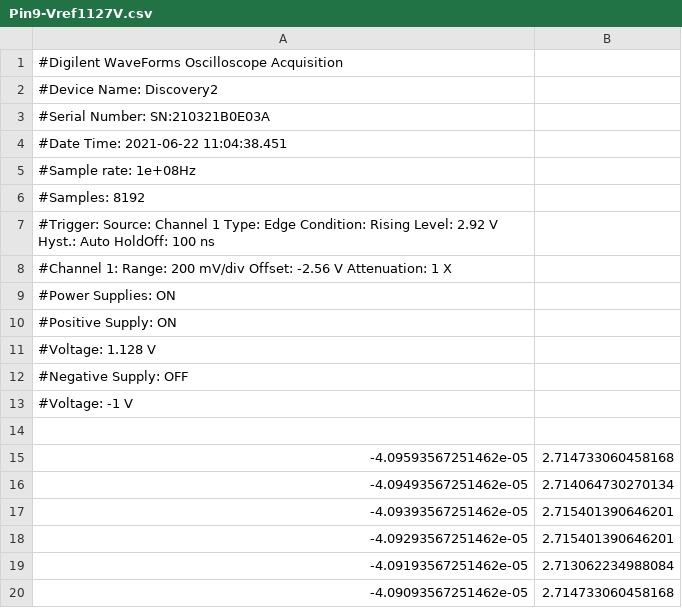
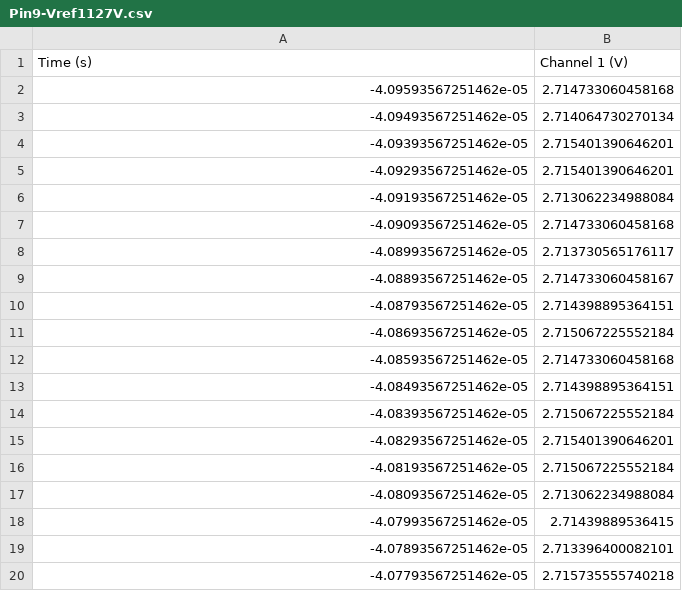
Before and after one commit to tlondero/Electro-4, a CSV file: TP2/Mediciones/1127/Pin9-Vref1127V.csv (was TP2/Mediciones/Viejas/1127/Pin9-Vref1127V.csv), drawn as a sheet; only a part is shown; the shorter side is filled out with more unchanged rows.

```diff
--- a/TP2/Mediciones/Viejas/1127/Pin9-Vref1127V.csv
+++ b/TP2/Mediciones/1127/Pin9-Vref1127V.csv
@@ -1,15 +1,2 @@
-#Digilent WaveForms Oscilloscope Acquisition
-#Device Name: Discovery2
-#Serial Number: SN:210321B0E03A
-#Date Time: 2021-06-22 11:04:38.451
-#Sample rate: 1e+08Hz
-#Samples: 8192
-#Trigger: Source: Channel 1 Type: Edge Condition: Rising Level: 2.92 V Hyst.: Auto HoldOff: 100 ns
-#Channel 1: Range: 200 mV/div Offset: -2.56 V Attenuation: 1 X
-#Power Supplies: ON
-#Positive Supply: ON
-#Voltage: 1.128 V
-#Negative Supply: OFF
-#Voltage: -1 V
-
+Time (s),Channel 1 (V)
 -4.09593567251462e-05,2.714733060458168
```
Also changed, not shown: TP2/Mediciones/1127/Pin4-Vref1127V.csv, TP2/Mediciones/1127/Vcsnubber-Vref1127V.csv, 46 other files.
